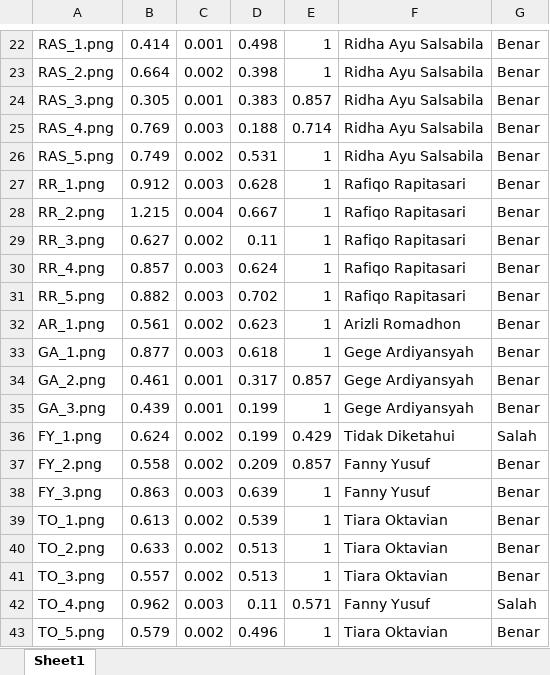
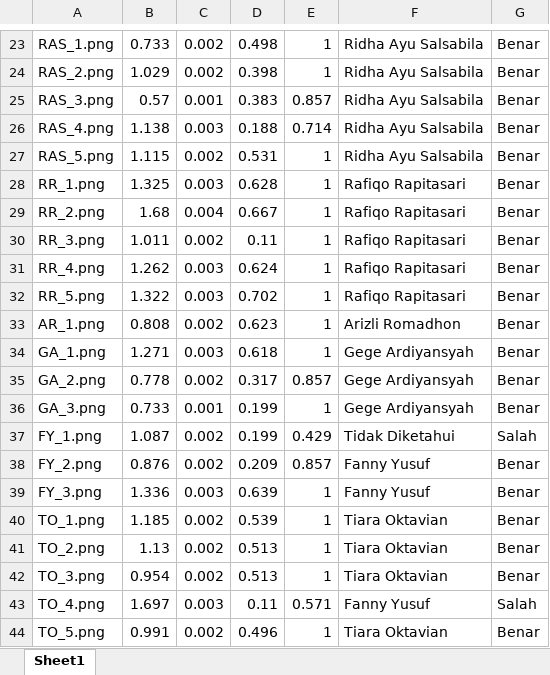
Before and after one commit to iqbalbaqii/orb_zoom_face_matching, an Excel workbook: nfeature: 512, hamming_tolerance: 32, k_knn: 7.xlsx, sheet Sheet1, drawn as a sheet; only a part is shown, gaps mark what is left out; values as stored, in another font and other column widths than the file's, no borders; addresses are those after the commit; the diff covers the shown part only; the diff names each change by its address in the sheet, - before the commit and + after, or states it on an @@ line.

```diff
--- a/nfeature: 512, hamming_tolerance: 32, k_knn: 7.xlsx (sheet Sheet1)
+++ b/nfeature: 512, hamming_tolerance: 32, k_knn: 7.xlsx (sheet Sheet1)
-B23: 0.414
+B23: 0.733
-C23: 0.001
+C23: 0.002
-B24: 0.664
+B24: 1.029
-B25: 0.305
+B25: 0.57
-B26: 0.769
+B26: 1.138
-B27: 0.749
+B27: 1.115
-B28: 0.912
+B28: 1.325
-B29: 1.215
+B29: 1.68
-B30: 0.627
+B30: 1.011
-B31: 0.857
+B31: 1.262
-B32: 0.882
+B32: 1.322
-B33: 0.561
+B33: 0.808
-B34: 0.877
+B34: 1.271
-B35: 0.461
+B35: 0.778
-C35: 0.001
+C35: 0.002
-B36: 0.439
+B36: 0.733
-B37: 0.624
+B37: 1.087
-B38: 0.558
+B38: 0.876
-B39: 0.863
+B39: 1.336
-B40: 0.613
+B40: 1.185
-B41: 0.633
+B41: 1.13
-B42: 0.557
+B42: 0.954
-B43: 0.962
+B43: 1.697
-B44: 0.579
+B44: 0.991
```
Also changed, not shown: 1 added row and 32 edited cells elsewhere in this sheet, 30 other files.
